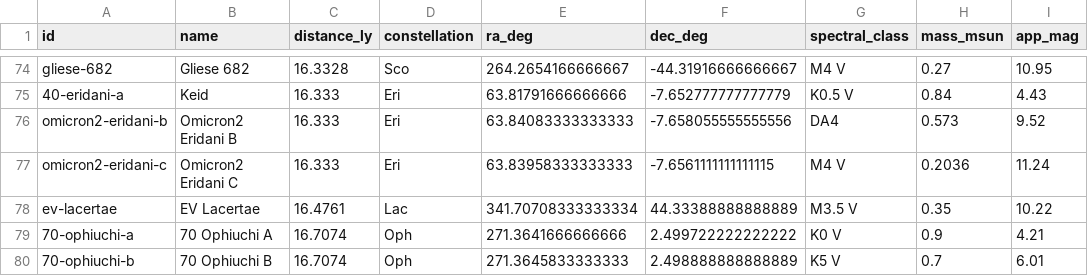
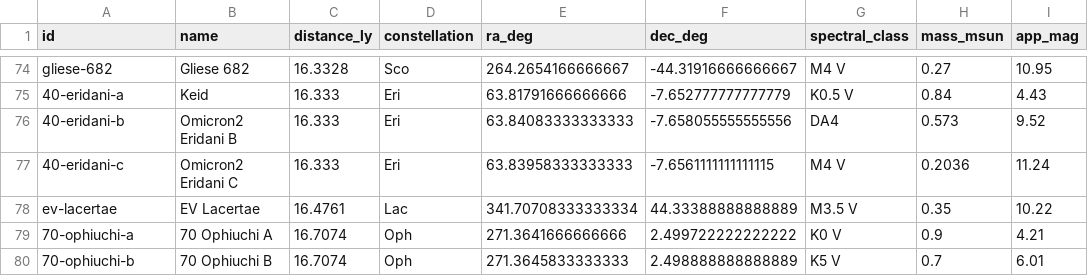
Before and after one commit to aportilla/helio, a CSV file: src/data/nearest-stars.csv, drawn as a sheet; only a part is shown, gaps mark what is left out; the diff covers the shown part only; the diff names each change by its address in the sheet, - before the commit and + after, or states it on an @@ line.

```diff
--- a/src/data/nearest-stars.csv
+++ b/src/data/nearest-stars.csv
-A76 (id): omicron2-eridani-b
+A76 (id): 40-eridani-b
-A77 (id): omicron2-eridani-c
+A77 (id): 40-eridani-c
```
Also changed, not shown: 11 added rows and 6 edited cells elsewhere in this file, src/data/stars-20-25ly.csv, src/data/stars-25-30ly.csv, 11 other files.
